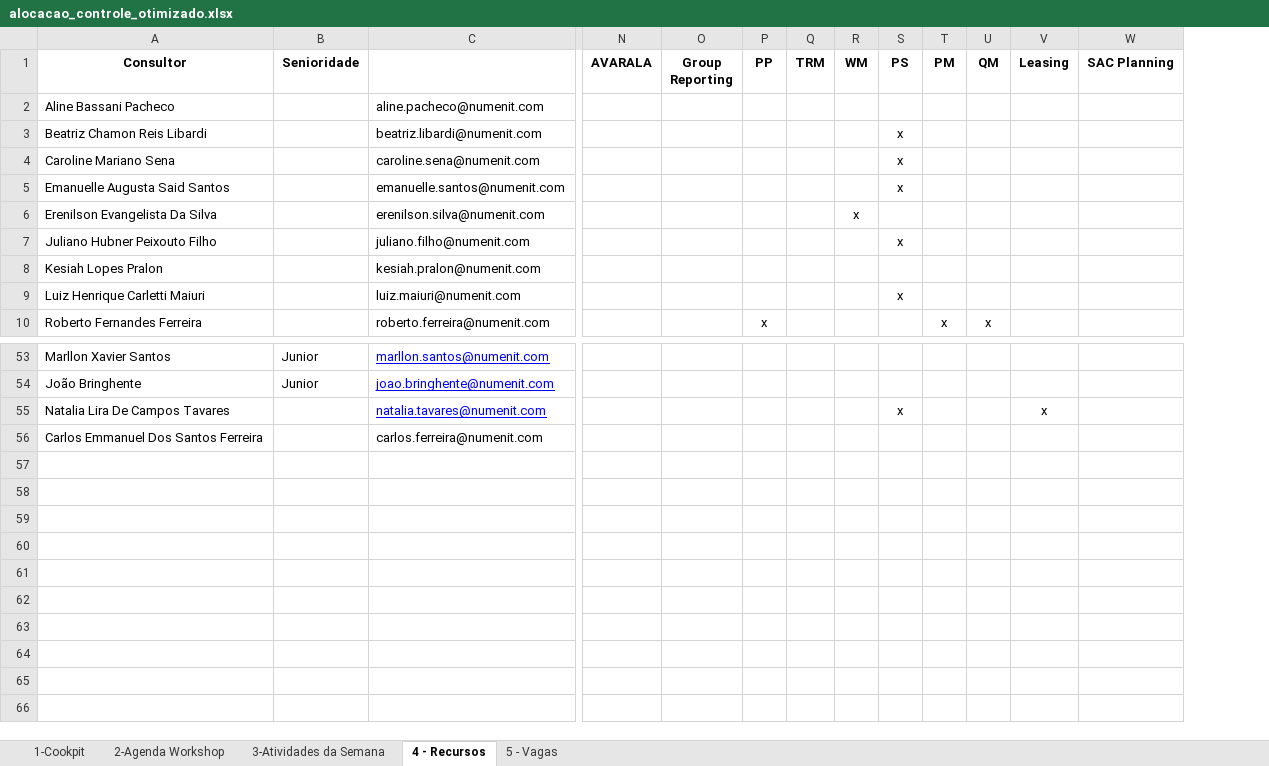
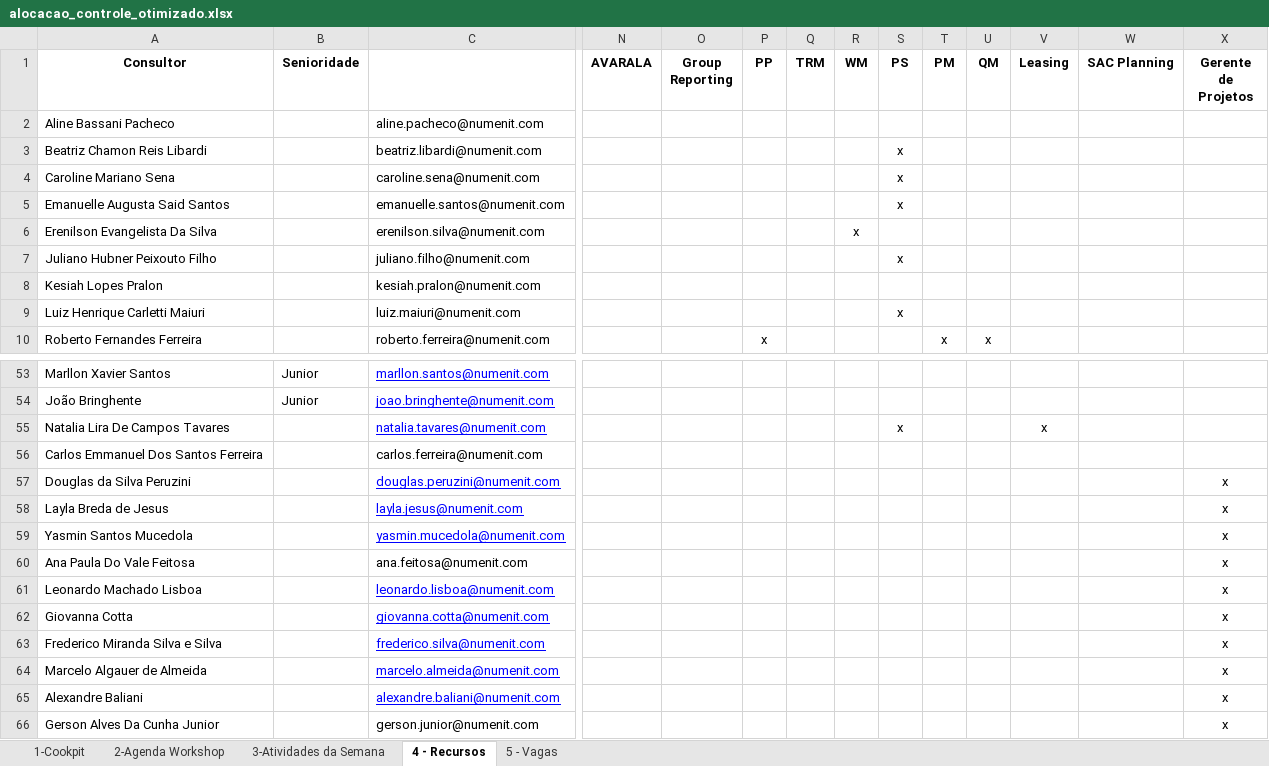
Before and after one commit to giovannaz-ctrl/Recursos, an Excel workbook: alocacao_controle_otimizado.xlsx, sheet 4 - Recursos, drawn as a sheet; only a part is shown, gaps mark what is left out; values as stored, in another font and other column widths than the file's, no borders; rows hold the shown columns only; the diff names each change by its address in the sheet, - before the commit and + after, or states it on an @@ line.

```diff
--- a/alocacao_controle_otimizado.xlsx (sheet 4 - Recursos)
+++ b/alocacao_controle_otimizado.xlsx (sheet 4 - Recursos)
+column X (Gerente de Projetos), empty
+row 57: Douglas da Silva Peruzini |  | douglas.peruzini@numenit.com |  |  |  |  |  |  |  |  |  |  | x
+row 58: Layla Breda de Jesus |  | layla.jesus@numenit.com |  |  |  |  |  |  |  |  |  |  | x
+row 59: Yasmin Santos Mucedola |  | yasmin.mucedola@numenit.com |  |  |  |  |  |  |  |  |  |  | x
+row 60: Ana Paula Do Vale Feitosa |  | ana.feitosa@numenit.com |  |  |  |  |  |  |  |  |  |  | x
+row 61: Leonardo Machado Lisboa |  | leonardo.lisboa@numenit.com |  |  |  |  |  |  |  |  |  |  | x
+row 62: Giovanna Cotta |  | giovanna.cotta@numenit.com |  |  |  |  |  |  |  |  |  |  | x
+row 63: Frederico Miranda Silva e Silva |  | frederico.silva@numenit.com |  |  |  |  |  |  |  |  |  |  | x
+row 64: Marcelo Algauer de Almeida |  | marcelo.almeida@numenit.com |  |  |  |  |  |  |  |  |  |  | x
+row 65: Alexandre Baliani |  | alexandre.baliani@numenit.com |  |  |  |  |  |  |  |  |  |  | x
+row 66: Gerson Alves Da Cunha Junior |  | gerson.junior@numenit.com |  |  |  |  |  |  |  |  |  |  | x
```
Also changed, not shown: sheet 3-Atividades da Semana, sheet 1-Cookpit.
